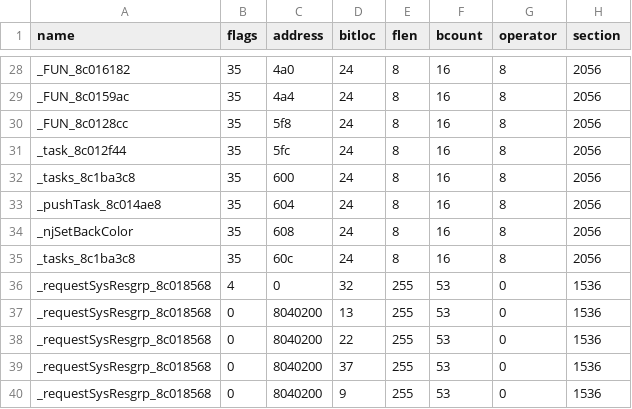
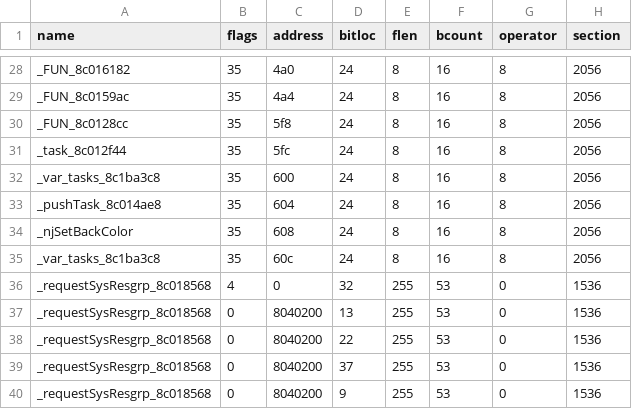
Before and after one commit to lhsazevedo/sh4objtest, a CSV file: test.csv, drawn as a sheet; only a part is shown, gaps mark what is left out; the diff names each change by its address in the sheet, - before the commit and + after, or states it on an @@ line.

```diff
--- a/test.csv
+++ b/test.csv
-A32 (name): _tasks_8c1ba3c8
+A32 (name): _var_tasks_8c1ba3c8
-A35 (name): _tasks_8c1ba3c8
+A35 (name): _var_tasks_8c1ba3c8
```
Also changed, not shown: 45 other files.
